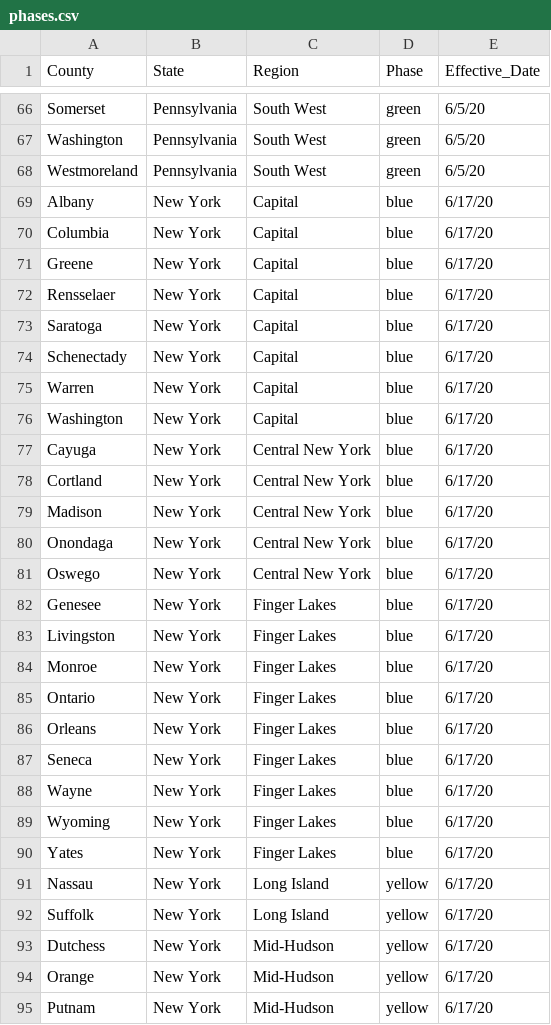
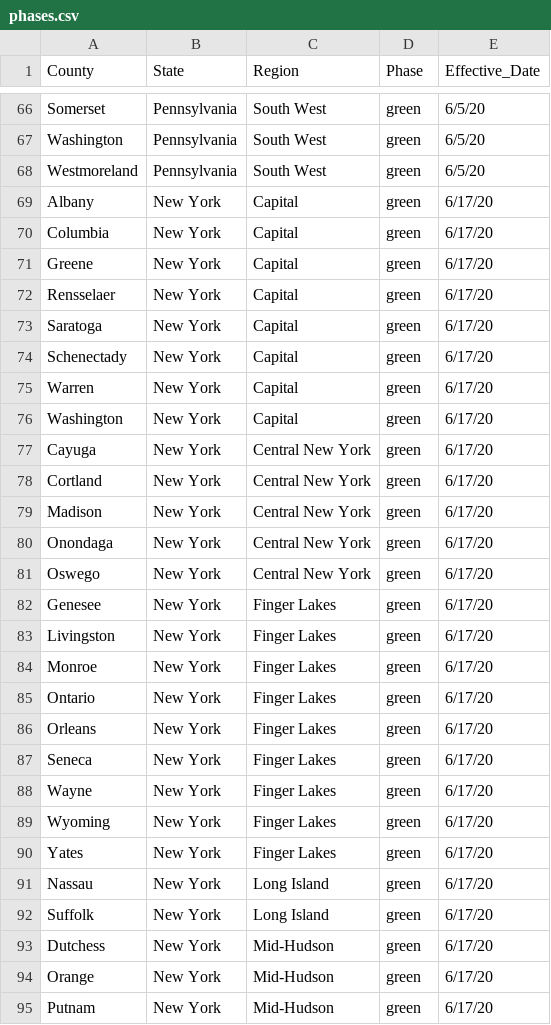
Before and after one commit to richwiss/covid, a CSV file: phases.csv, drawn as a sheet; only a part is shown, gaps mark what is left out; the diff covers the shown part only.

Commit message:
Lebanon county / NY updates

```diff
--- a/phases.csv
+++ b/phases.csv
@@ -68,28 +68,28 @@ Washington,Pennsylvania,South West,green,6/5/20
 Westmoreland,Pennsylvania,South West,green,6/5/20
-Albany,New York,Capital,blue,6/17/20
-Columbia,New York,Capital,blue,6/17/20
-Greene,New York,Capital,blue,6/17/20
-Rensselaer,New York,Capital,blue,6/17/20
-Saratoga,New York,Capital,blue,6/17/20
-Schenectady,New York,Capital,blue,6/17/20
-Warren,New York,Capital,blue,6/17/20
-Washington,New York,Capital,blue,6/17/20
-Cayuga,New York,Central New York,blue,6/17/20
-Cortland,New York,Central New York,blue,6/17/20
-Madison,New York,Central New York,blue,6/17/20
-Onondaga,New York,Central New York,blue,6/17/20
-Oswego,New York,Central New York,blue,6/17/20
-Genesee,New York,Finger Lakes,blue,6/17/20
-Livingston,New York,Finger Lakes,blue,6/17/20
-Monroe,New York,Finger Lakes,blue,6/17/20
-Ontario,New York,Finger Lakes,blue,6/17/20
-Orleans,New York,Finger Lakes,blue,6/17/20
-Seneca,New York,Finger Lakes,blue,6/17/20
-Wayne,New York,Finger Lakes,blue,6/17/20
-Wyoming,New York,Finger Lakes,blue,6/17/20
-Yates,New York,Finger Lakes,blue,6/17/20
-Nassau,New York,Long Island,yellow,6/17/20
-Suffolk,New York,Long Island,yellow,6/17/20
-Dutchess,New York,Mid-Hudson,yellow,6/17/20
-Orange,New York,Mid-Hudson,yellow,6/17/20
-Putnam,New York,Mid-Hudson,yellow,6/17/20
+Albany,New York,Capital,green,6/17/20
+Columbia,New York,Capital,green,6/17/20
+Greene,New York,Capital,green,6/17/20
+Rensselaer,New York,Capital,green,6/17/20
+Saratoga,New York,Capital,green,6/17/20
+Schenectady,New York,Capital,green,6/17/20
+Warren,New York,Capital,green,6/17/20
+Washington,New York,Capital,green,6/17/20
+Cayuga,New York,Central New York,green,6/17/20
+Cortland,New York,Central New York,green,6/17/20
+Madison,New York,Central New York,green,6/17/20
+Onondaga,New York,Central New York,green,6/17/20
+Oswego,New York,Central New York,green,6/17/20
+Genesee,New York,Finger Lakes,green,6/17/20
+Livingston,New York,Finger Lakes,green,6/17/20
+Monroe,New York,Finger Lakes,green,6/17/20
+Ontario,New York,Finger Lakes,green,6/17/20
+Orleans,New York,Finger Lakes,green,6/17/20
+Seneca,New York,Finger Lakes,green,6/17/20
+Wayne,New York,Finger Lakes,green,6/17/20
+Wyoming,New York,Finger Lakes,green,6/17/20
+Yates,New York,Finger Lakes,green,6/17/20
+Nassau,New York,Long Island,green,6/17/20
+Suffolk,New York,Long Island,green,6/17/20
+Dutchess,New York,Mid-Hudson,green,6/17/20
+Orange,New York,Mid-Hudson,green,6/17/20
+Putnam,New York,Mid-Hudson,green,6/17/20
```
Also changed, not shown: 38 edited cells elsewhere in this file.
